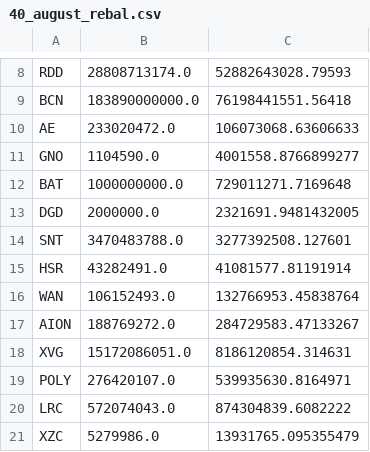
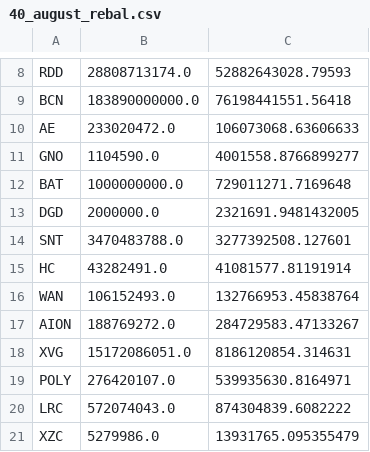
Before and after one commit to coinmetrics/bcindex, a CSV file: index-data/src/main/resources/business_rules/40_august_rebal.csv, drawn as a sheet; only a part is shown, gaps mark what is left out.

Commit message:
change HSR to HC in rebalance files

```diff
--- a/index-data/src/main/resources/business_rules/40_august_rebal.csv
+++ b/index-data/src/main/resources/business_rules/40_august_rebal.csv
@@ -14,3 +14,3 @@ DGD,2000000.0,2321691.9481432005
 SNT,3470483788.0,3277392508.127601
-HSR,43282491.0,41081577.81191914
+HC,43282491.0,41081577.81191914
 WAN,106152493.0,132766953.45838764
```
Also changed, not shown: index-data/src/main/resources/business_rules/40_july_rebal.csv, index-data/src/main/resources/business_rules/40_november_rebal.csv, 27 other files.
